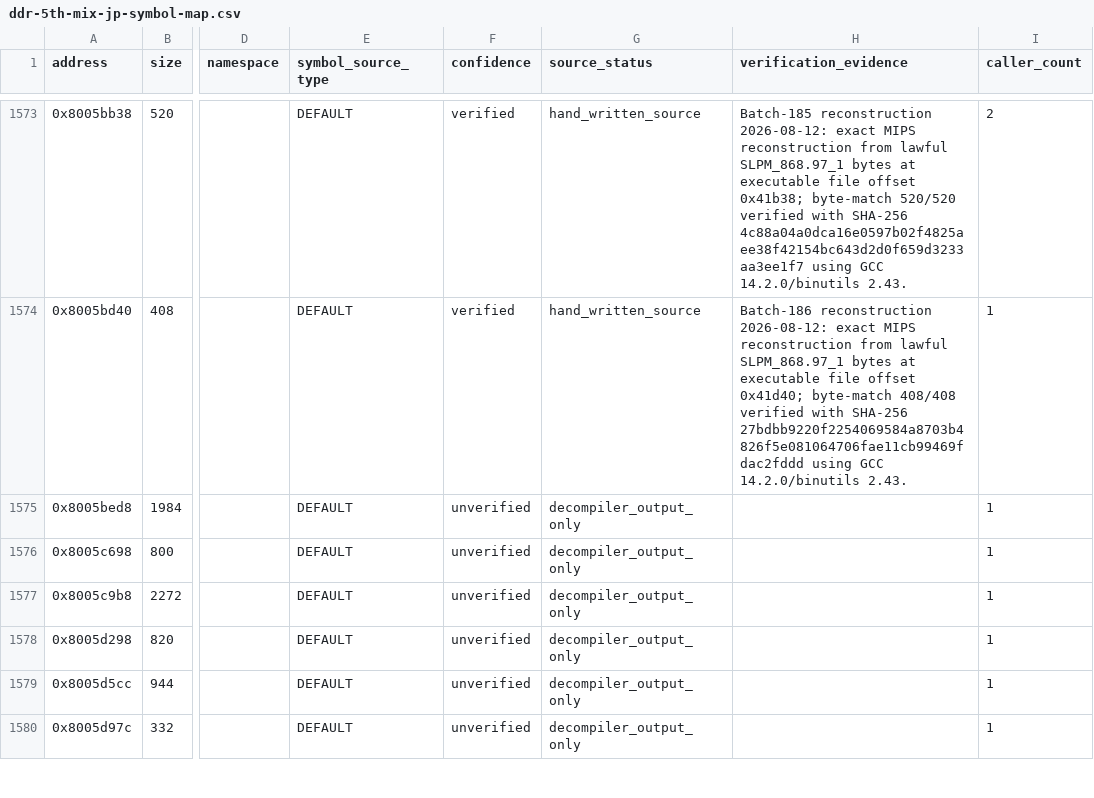
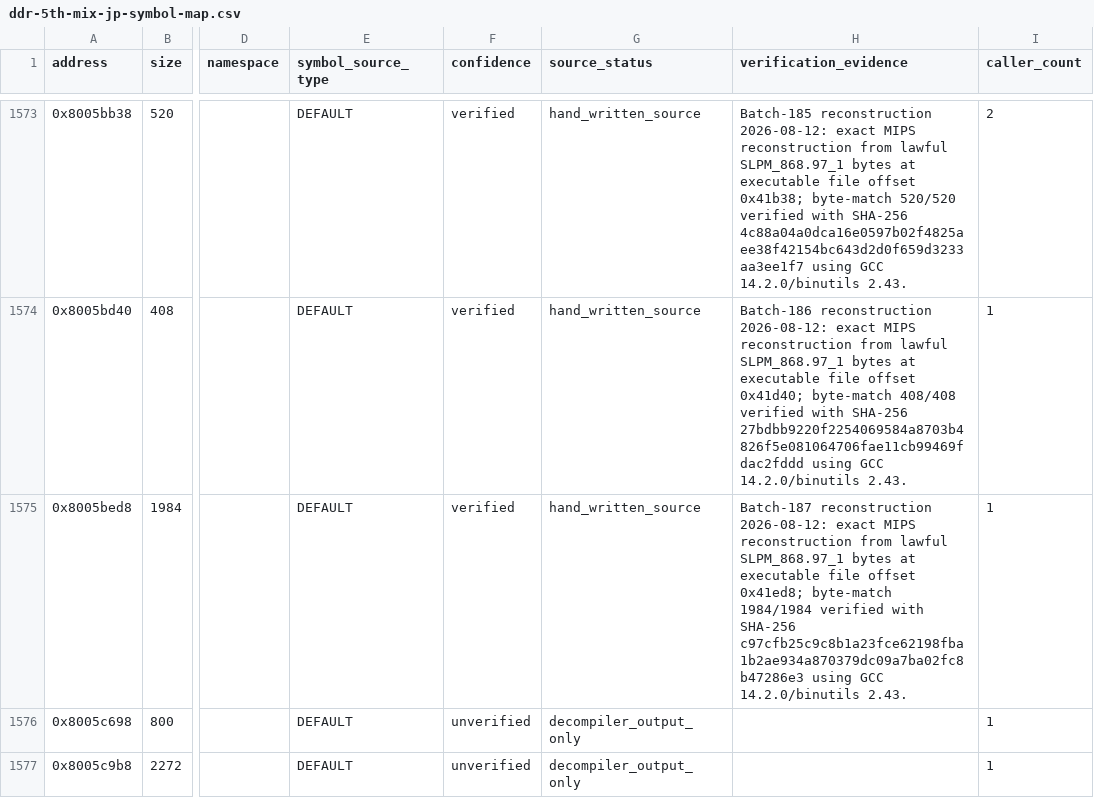
Before and after one commit to RieLoveChan/RiePS1, a CSV file: docs/games/ddr-5th-mix-jp-symbol-map.csv, drawn as a sheet; only a part is shown, gaps mark what is left out; the shorter side is filled out with more unchanged rows; the diff names each change by its address in the sheet, - before the commit and + after, or states it on an @@ line.

Commit message:
Match DDR5 gameplay routine

```diff
--- a/docs/games/ddr-5th-mix-jp-symbol-map.csv
+++ b/docs/games/ddr-5th-mix-jp-symbol-map.csv
-F1575 (confidence): unverified
+F1575 (confidence): verified
-G1575 (source_status): decompiler_output_only
+G1575 (source_status): hand_written_source
-H1575 (verification_evidence): (empty)
+H1575 (verification_evidence): Batch-187 reconstruction 2026-08-12: exact MIPS reconstruction from lawful SLPM_868.97_1 bytes at executable file offset 0x41ed8; byte-match 1984/1984 verified with SHA-256 c97cfb25c9c8b1a23fce62198fba1b2ae934a870379dc09a7ba02fc8b47286e3 using GCC 14.2.0/binutils 2.43.
```
Also changed, not shown: 3 other files.
